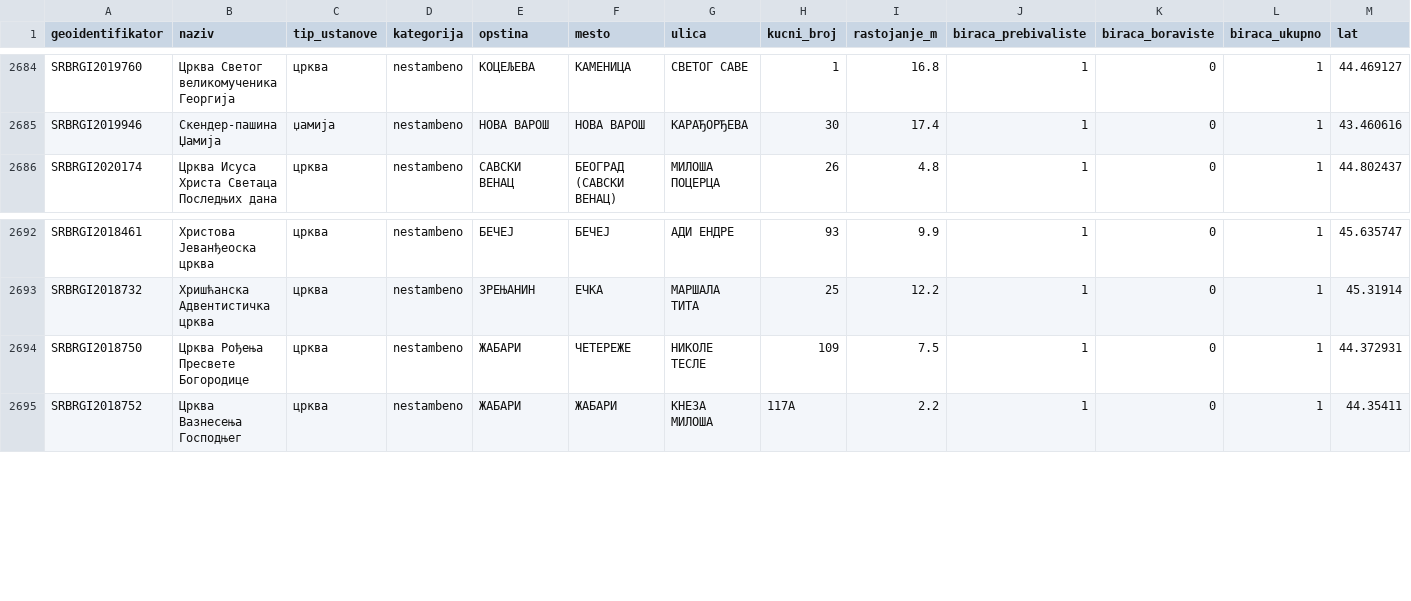
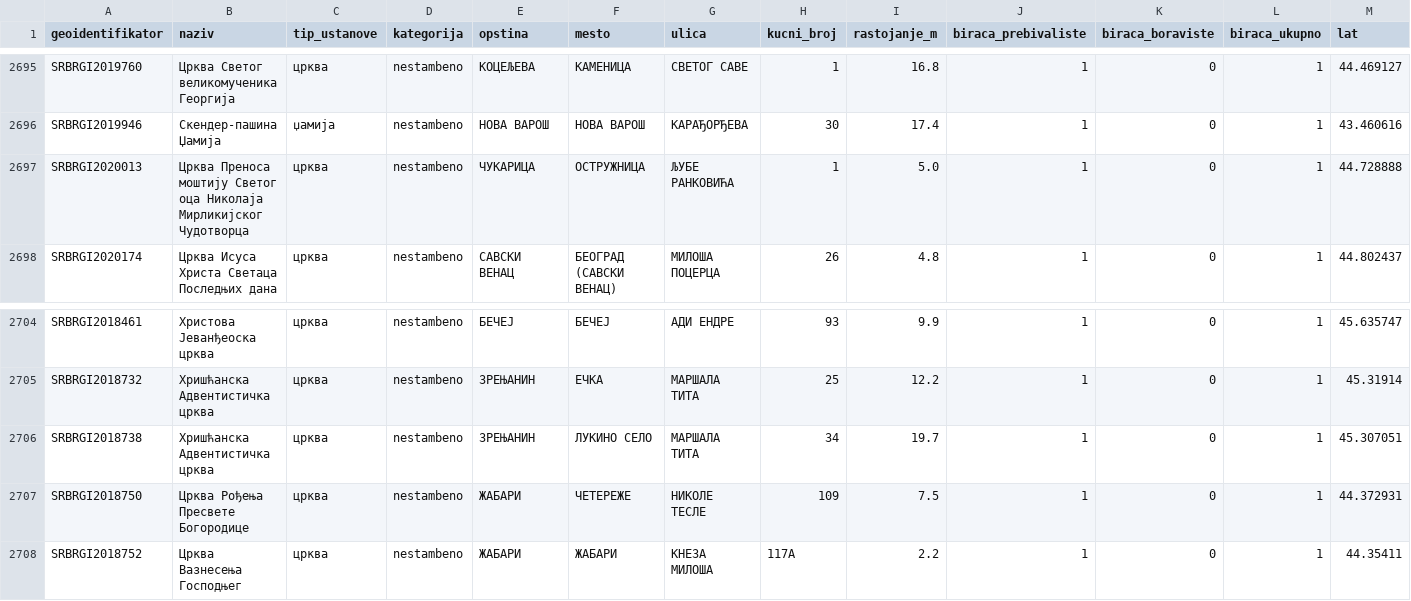
Before and after one commit to nemdub/biracki-spisak, a CSV file: web/javni_objekti_sa_biracima.csv, drawn as a sheet; only a part is shown, gaps mark what is left out; rows hold the shown columns only; the diff covers the shown part only; the diff names each change by its address in the sheet, - before the commit and + after, or states it on an @@ line.

```diff
--- a/web/javni_objekti_sa_biracima.csv
+++ b/web/javni_objekti_sa_biracima.csv
+row 2697: SRBRGI2020013 | Црква Преноса моштију Светог оца Николаја Мирликијског Чудотворца | црква | nestambeno | ЧУКАРИЦА | ОСТРУЖНИЦА | ЉУБЕ РАНКОВИЋА | 1 | 5.0 | 1 | 0 | 1 | 44.728888
+row 2706: SRBRGI2018738 | Хришћанска Адвентистичка црква | црква | nestambeno | ЗРЕЊАНИН | ЛУКИНО СЕЛО | МАРШАЛА ТИТА | 34 | 19.7 | 1 | 0 | 1 | 45.307051
```
Also changed, not shown: 11 added rows elsewhere in this file, 12 other files.
